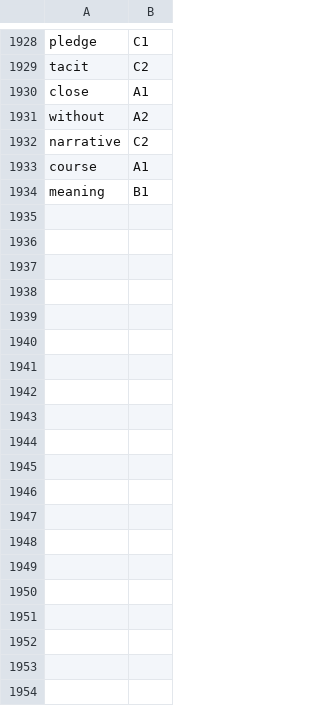
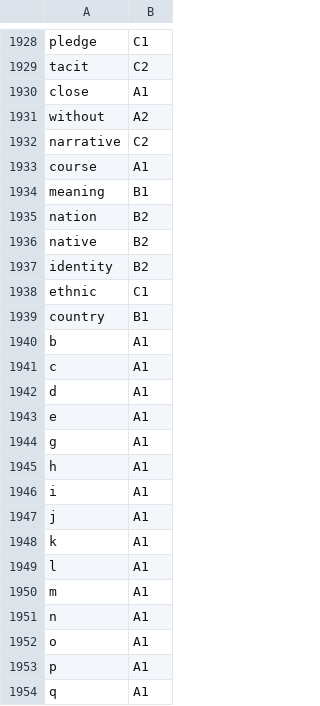
Before and after one commit to HelkeBaeyens/read, a CSV file: data/dictionaryABC.csv, drawn as a sheet; only a part is shown, gaps mark what is left out; the diff covers the shown part only.

Commit message:
Update vocabulary

```diff
--- a/data/dictionaryABC.csv
+++ b/data/dictionaryABC.csv
@@ -1934 +1934,21 @@ course;A1
 meaning;B1
+nation;B2
+native;B2
+identity;B2
+ethnic;C1
+country;B1
+b;A1
+c;A1
+d;A1
+e;A1
+g;A1
+h;A1
+i;A1
+j;A1
+k;A1
+l;A1
+m;A1
+n;A1
+o;A1
+p;A1
+q;A1
```
Also changed, not shown: 26 added rows elsewhere in this file.
